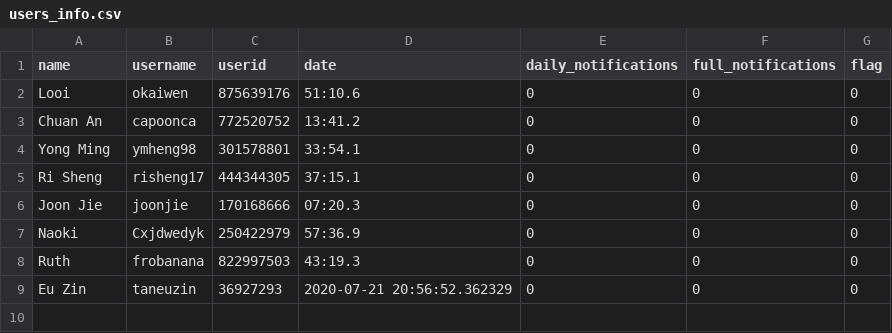
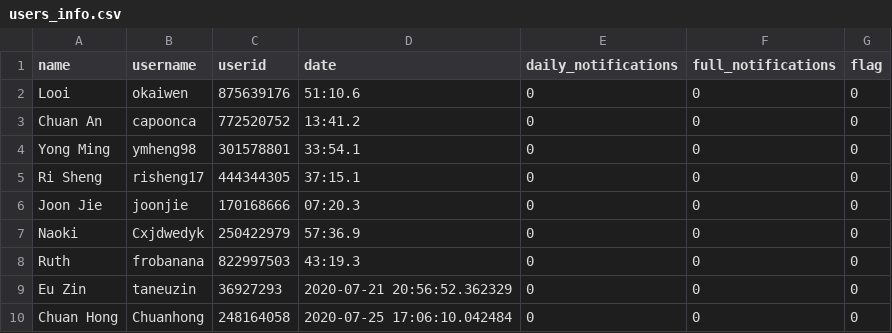
Before and after one commit to kaiwen98/spacey, a CSV file: Server/Telegram Bot/users_info.csv, drawn as a sheet; the diff names each change by its address in the sheet, - before the commit and + after, or states it on an @@ line.

```diff
--- a/Server/Telegram Bot/users_info.csv
+++ b/Server/Telegram Bot/users_info.csv
+row 10: Chuan Hong | Chuanhong | 248164058 | 2020-07-25 17:06:10.042484 | 0 | 0 | 0
```
Also changed, not shown: 9 other files.
